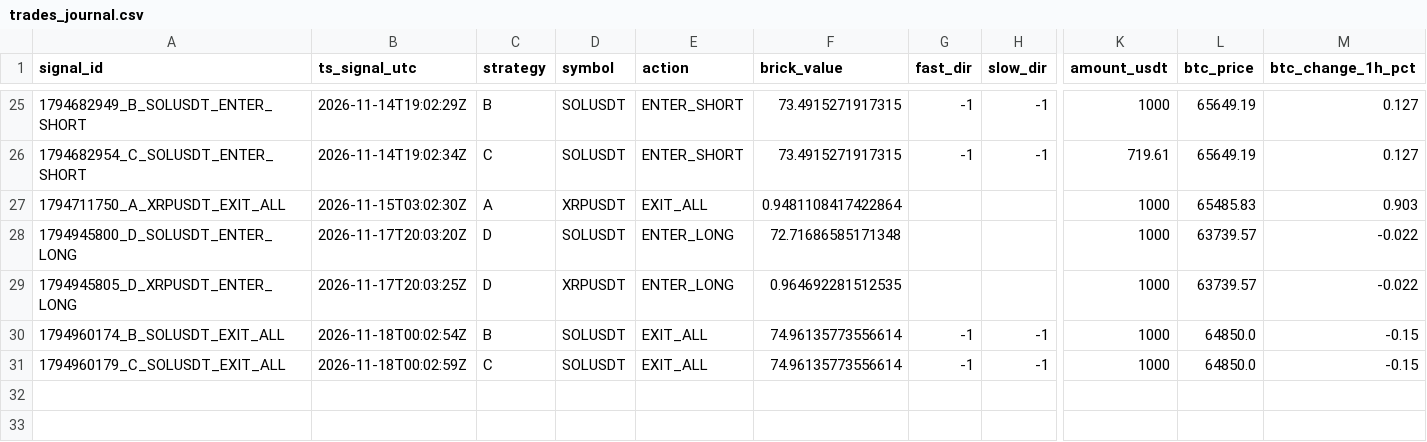
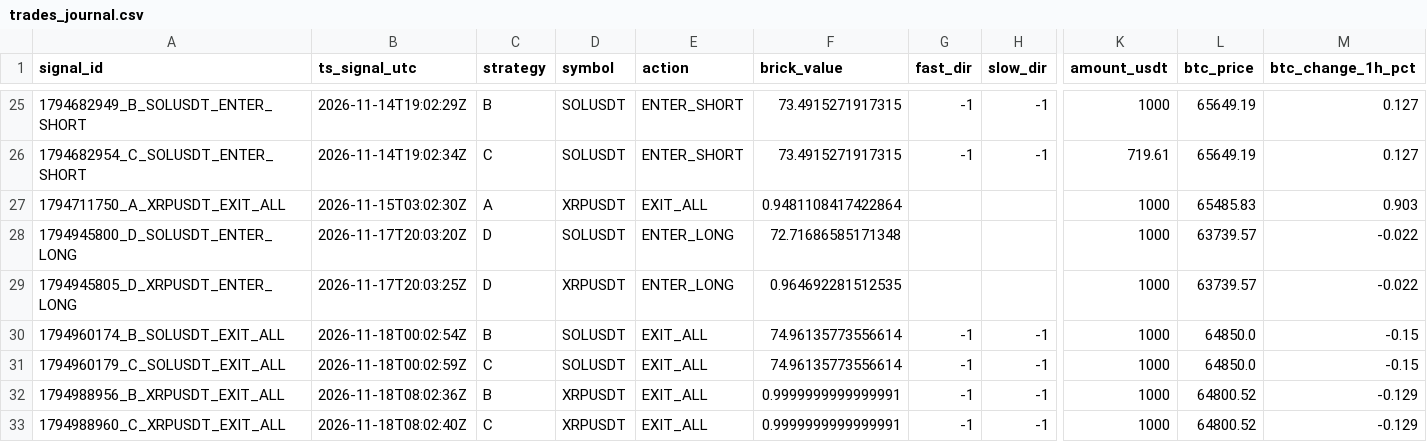
Before and after one commit to bharathmrperfect143-oss/crypto-bot, a CSV file: trades_journal.csv, drawn as a sheet; only a part is shown, gaps mark what is left out; rows hold the shown columns only; the diff names each change by its address in the sheet, - before the commit and + after, or states it on an @@ line.

```diff
--- a/trades_journal.csv
+++ b/trades_journal.csv
+row 32: 1794988956_B_XRPUSDT_EXIT_ALL | 2026-11-18T08:02:36Z | B | XRPUSDT | EXIT_ALL | 0.9999999999999991 | -1 | -1 | 1000 | 64800.52 | -0.129
+row 33: 1794988960_C_XRPUSDT_EXIT_ALL | 2026-11-18T08:02:40Z | C | XRPUSDT | EXIT_ALL | 0.9999999999999991 | -1 | -1 | 1000 | 64800.52 | -0.129
```
Also changed, not shown: 2 other files.
